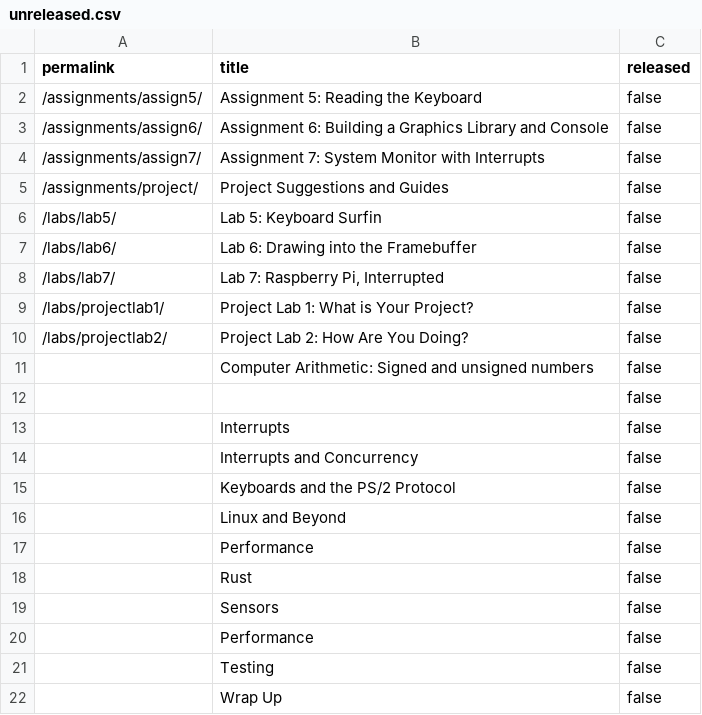
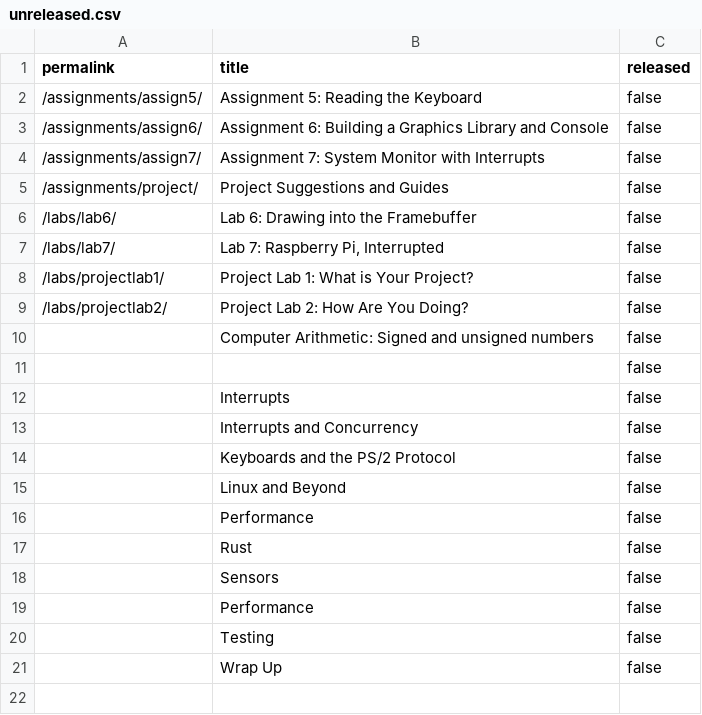
Before and after one commit to PorscheFanboy/cs107e.github.io, a CSV file: _data/unreleased.csv, drawn as a sheet.

```diff
--- a/_data/unreleased.csv
+++ b/_data/unreleased.csv
@@ -5,3 +5,2 @@ permalink,title,released
 "/assignments/project/","Project Suggestions and Guides",false
-"/labs/lab5/","Lab 5: Keyboard Surfin",false
 "/labs/lab6/","Lab 6: Drawing into the Framebuffer",false
```
Also changed, not shown: 31 other files.
